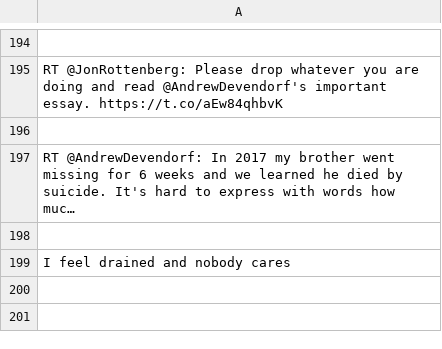
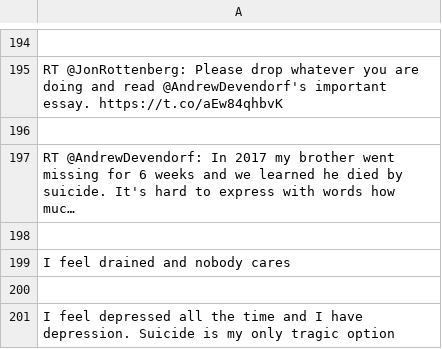
Before and after one commit to jmgang/Depression_Classifer_C5, a CSV file: main/tweets2.csv, drawn as a sheet; only a part is shown, gaps mark what is left out; the diff names each change by its address in the sheet, - before the commit and + after, or states it on an @@ line.

```diff
--- a/main/tweets2.csv
+++ b/main/tweets2.csv
+row 200: (empty)
+row 201: I feel depressed all the time and I have depression. Suicide is my only tragic option
```
Also changed, not shown: 8 other files.
